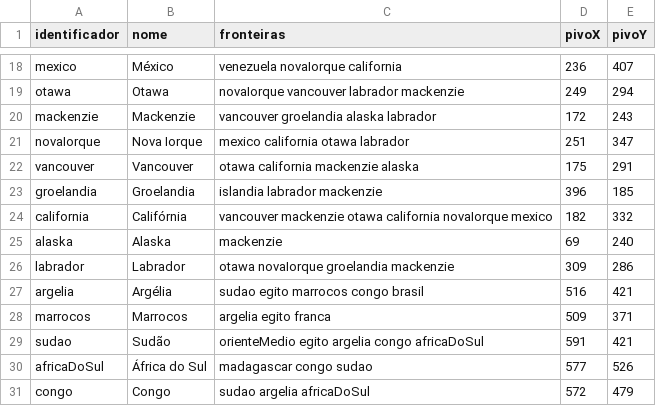
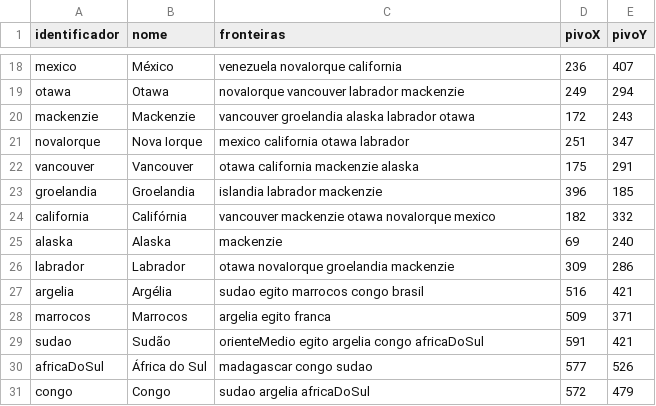
Before and after one commit to HenriquePHSR/War-Game-Project, a CSV file: war_ref/inicializacaoPaises.csv, drawn as a sheet; only a part is shown, gaps mark what is left out.

```diff
--- a/war_ref/inicializacaoPaises.csv
+++ b/war_ref/inicializacaoPaises.csv
@@ -19,3 +19,3 @@ mexico;México;venezuela novaIorque california;236;407
 otawa;Otawa;novaIorque vancouver labrador mackenzie;249;294
-mackenzie;Mackenzie;vancouver groelandia alaska labrador;172;243
+mackenzie;Mackenzie;vancouver groelandia alaska labrador otawa;172;243
 novaIorque;Nova Iorque;mexico california otawa labrador;251;347
@@ -23,3 +23,3 @@ vancouver;Vancouver;otawa california mackenzie alaska;175;291
 groelandia;Groelandia;islandia labrador mackenzie;396;185
-california;Califórnia;vancouver mackenzie otawa california novaIorque mexico;182;332
+california;Califórnia;vancouver mackenzie otawa novaIorque mexico;182;332
 alaska;Alaska;mackenzie;69;240
```
Also changed, not shown: war_ref/inicializacaoObjetivos.csv, 2 other files.
